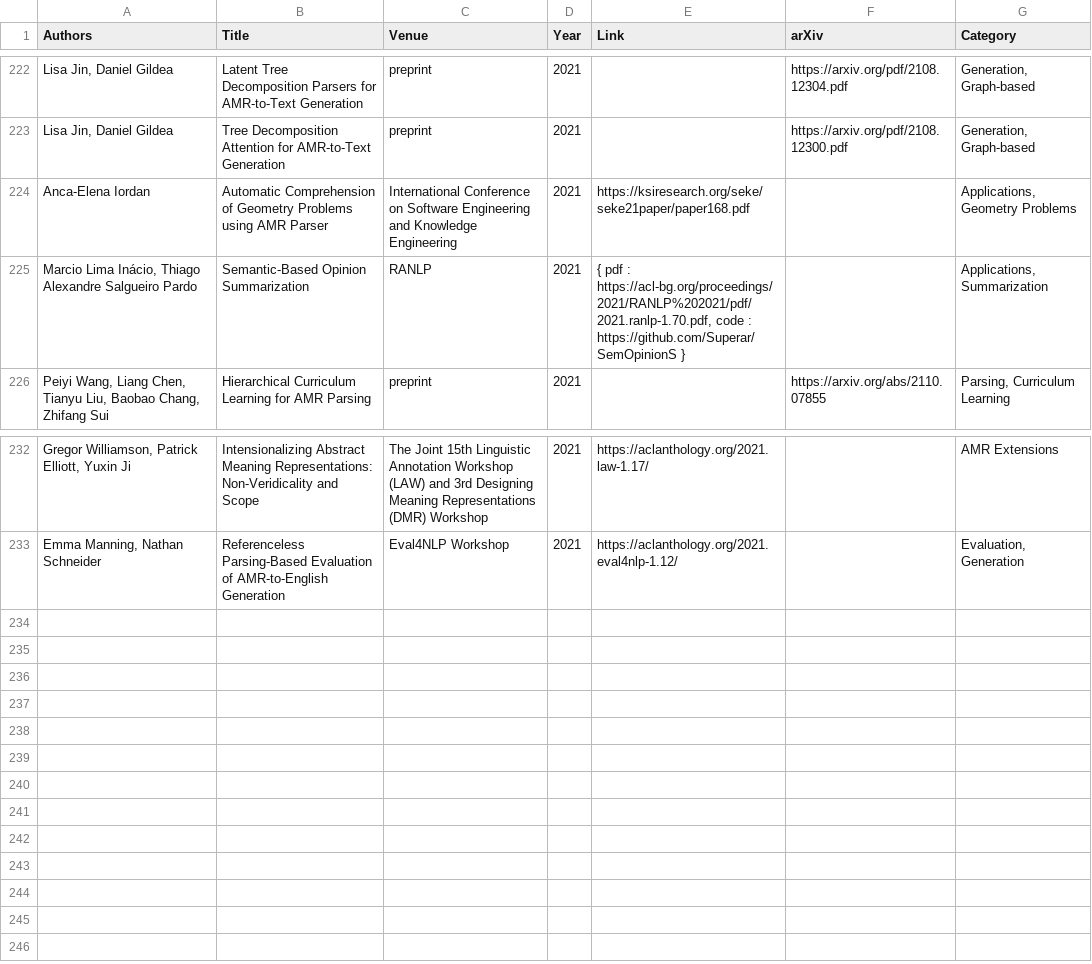
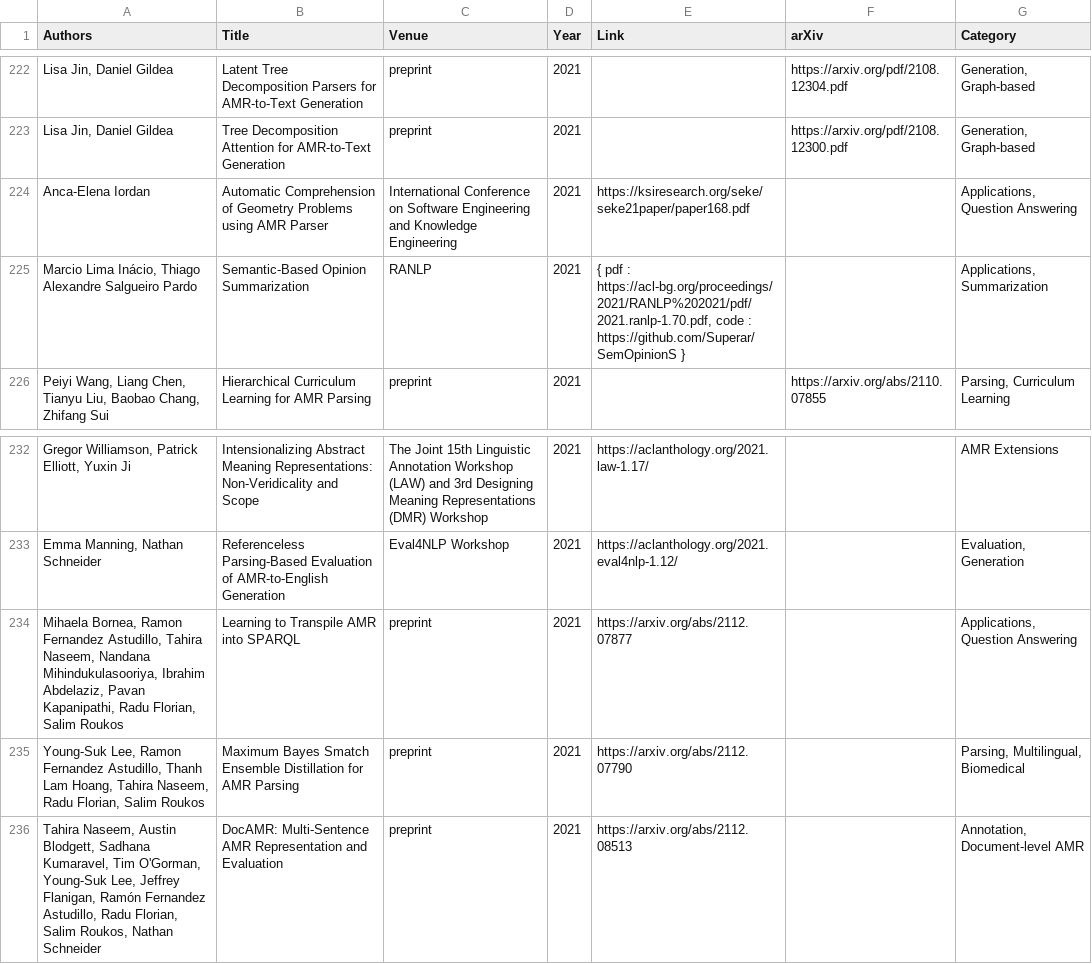
Before and after one commit to nert-nlp/AMR-Bibliography, a TSV file: data/amr_papers.tsv, drawn as a sheet; only a part is shown, gaps mark what is left out; the diff names each change by its address in the sheet, - before the commit and + after, or states it on an @@ line.

Commit message:
arXiv papers (closes #78, closes #79, closes #82)

```diff
--- a/data/amr_papers.tsv
+++ b/data/amr_papers.tsv
-G224 (Category): Applications, Geometry Problems
+G224 (Category): Applications, Question Answering
+row 234: Mihaela Bornea, Ramon Fernandez Astudillo, Tahira Naseem, Nandana Mihindukulasooriya, Ibrahim Abdelaziz, Pavan Kapanipathi, Radu Florian, Salim Roukos | Learning to Transpile AMR into SPARQL | preprint | 2021 | https://arxiv.org/abs/2112.07877 |  | Applications, Question Answering
+row 235: Young-Suk Lee, Ramon Fernandez Astudillo, Thanh Lam Hoang, Tahira Naseem, Radu Florian, Salim Roukos | Maximum Bayes Smatch Ensemble Distillation for AMR Parsing | preprint | 2021 | https://arxiv.org/abs/2112.07790 |  | Parsing, Multilingual, Biomedical
+row 236: Tahira Naseem, Austin Blodgett, Sadhana Kumaravel, Tim O'Gorman, Young-Suk Lee, Jeffrey Flanigan, Ramón Fernandez Astudillo, Radu Florian, Salim Roukos, Nathan Schneider | DocAMR: Multi-Sentence AMR Representation and Evaluation | preprint | 2021 | https://arxiv.org/abs/2112.08513 |  | Annotation, Document-level AMR
```
